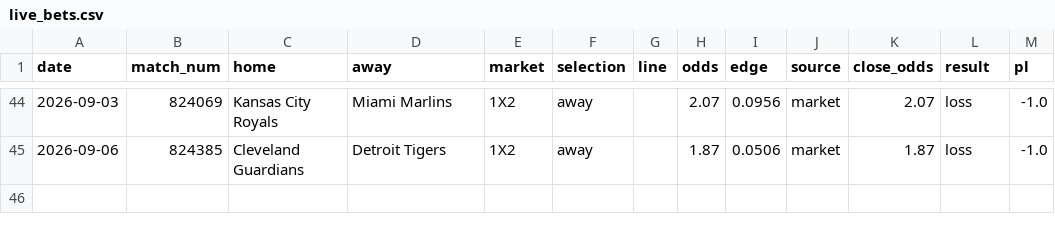
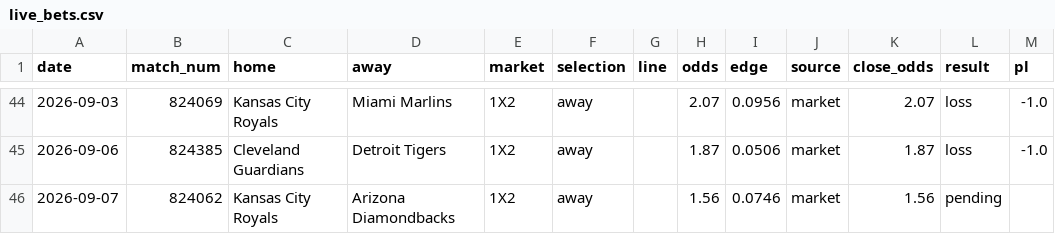
Before and after one commit to c49037027-svg/football, a CSV file: data/live_bets.csv, drawn as a sheet; only a part is shown, gaps mark what is left out.

```diff
--- a/data/live_bets.csv
+++ b/data/live_bets.csv
@@ -45 +45,2 @@ date,match_num,home,away,market,selection,line,odds,edge,source,close_odds,resul
 2026-09-06,824385,Cleveland Guardians,Detroit Tigers,1X2,away,,1.87,0.0506,market,1.87,loss,-1.0
+2026-09-07,824062,Kansas City Royals,Arizona Diamondbacks,1X2,away,,1.56,0.0746,market,1.56,pending,
```
Also changed, not shown: 1 other file.
